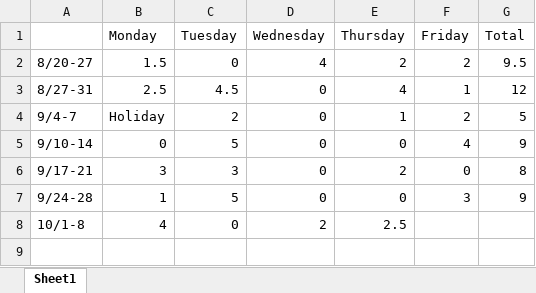
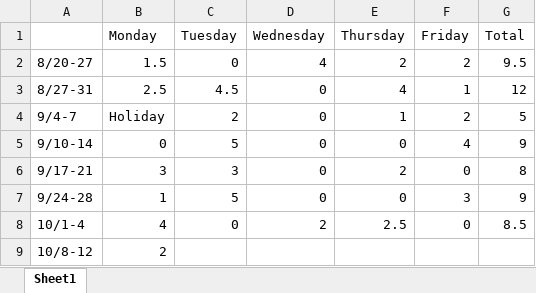
Before and after one commit to LizEve/LSU_Herbarium_Imaging_Scripts, an Excel workbook: HerbariumHours.xlsx, sheet Sheet1, drawn as a sheet; values as stored, in another font and other column widths than the file's, no borders; the diff names each change by its address in the sheet, - before the commit and + after, or states it on an @@ line.

```diff
--- a/HerbariumHours.xlsx (sheet Sheet1)
+++ b/HerbariumHours.xlsx (sheet Sheet1)
-A8: 10/1-8
+A8: 10/1-4
-F8 (Friday): (empty)
+F8 (Friday): 0
-G8 (Total): (empty)
+G8 (Total): 8.5
+row 9: 10/8-12 | 2
```
Also changed, not shown: 3 other files.
